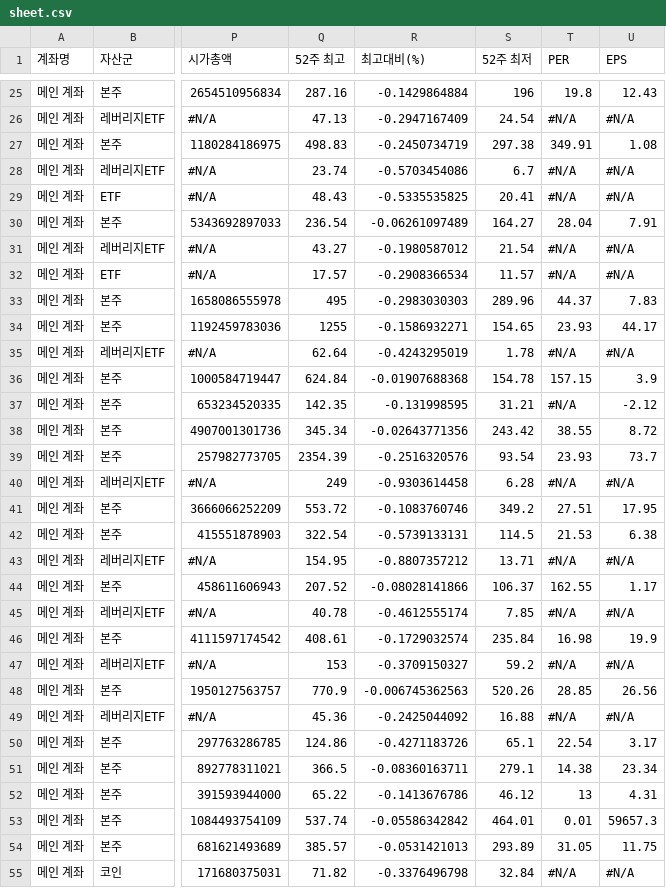
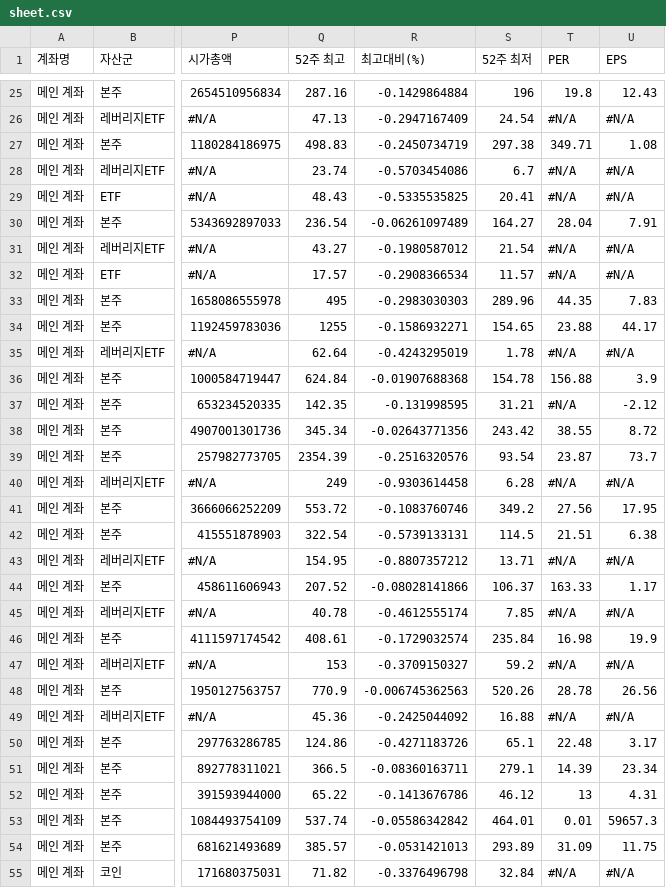
Before and after one commit to yr857511-cpu/INVESTLAB, a CSV file: sheet.csv, drawn as a sheet; only a part is shown, gaps mark what is left out; the diff covers the shown part only; the diff names each change by its address in the sheet, - before the commit and + after, or states it on an @@ line.

```diff
--- a/sheet.csv
+++ b/sheet.csv
-T27 (PER): 349.91
+T27 (PER): 349.71
-T33 (PER): 44.37
+T33 (PER): 44.35
-T34 (PER): 23.93
+T34 (PER): 23.88
-T36 (PER): 157.15
+T36 (PER): 156.88
-T39 (PER): 23.93
+T39 (PER): 23.87
-T41 (PER): 27.51
+T41 (PER): 27.56
-T42 (PER): 21.53
+T42 (PER): 21.51
-T44 (PER): 162.55
+T44 (PER): 163.33
-T48 (PER): 28.85
+T48 (PER): 28.78
-T50 (PER): 22.54
+T50 (PER): 22.48
-T51 (PER): 14.38
+T51 (PER): 14.39
-T54 (PER): 31.05
+T54 (PER): 31.09
```
Also changed, not shown: 6 edited cells elsewhere in this file.
